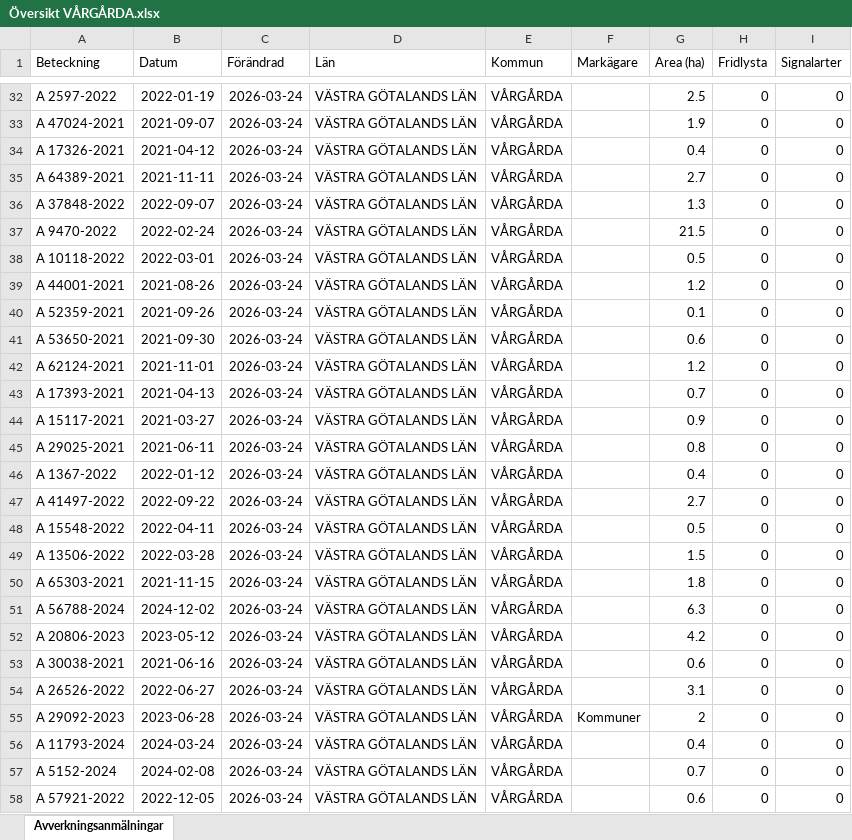
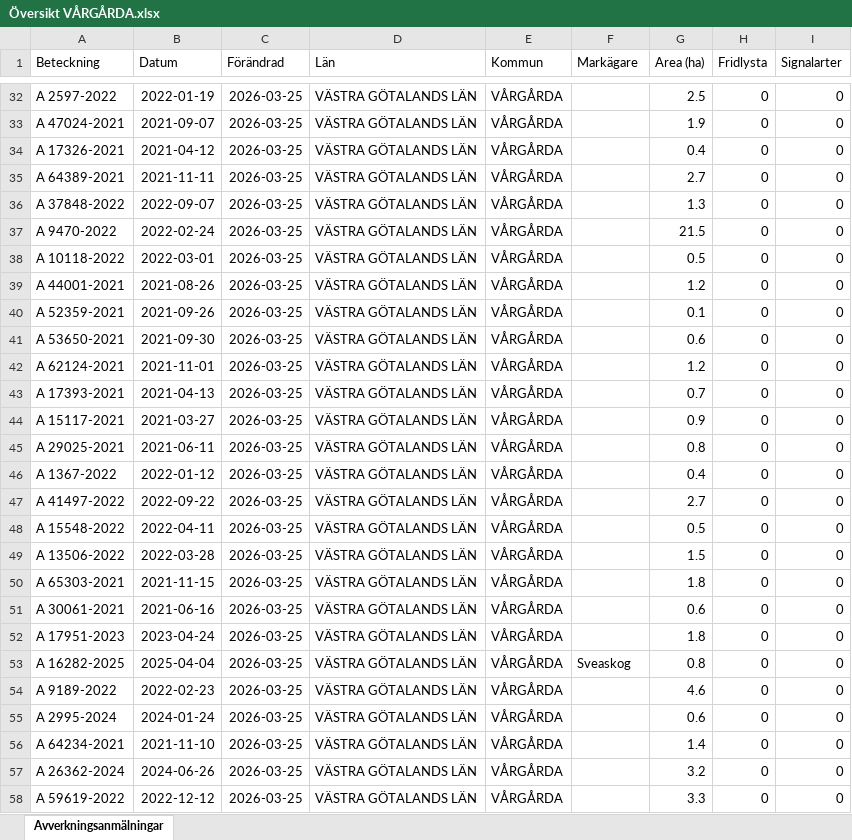
Before and after one commit to klasma/Logging_1442, an Excel workbook: Översikt VÅRGÅRDA.xlsx, sheet Avverkningsanmälningar, drawn as a sheet; only a part is shown, gaps mark what is left out; values as stored, in another font and other column widths than the file's, no borders; the diff covers the shown part only; the diff names each change by its address in the sheet, - before the commit and + after, or states it on an @@ line.

```diff
--- a/Översikt VÅRGÅRDA.xlsx (sheet Avverkningsanmälningar)
+++ b/Översikt VÅRGÅRDA.xlsx (sheet Avverkningsanmälningar)
-C32:C58 (Förändrad): 2026-03-24
+C32:C58 (Förändrad): 2026-03-25
-A51 (Beteckning): A 56788-2024
+A51 (Beteckning): A 30061-2021
-B51 (Datum): 2024-12-02
+B51 (Datum): 2021-06-16
-G51 (Area (ha)): 6.3
+G51 (Area (ha)): 0.6
-A52 (Beteckning): A 20806-2023
+A52 (Beteckning): A 17951-2023
-B52 (Datum): 2023-05-12
+B52 (Datum): 2023-04-24
-G52 (Area (ha)): 4.2
+G52 (Area (ha)): 1.8
-A53 (Beteckning): A 30038-2021
+A53 (Beteckning): A 16282-2025
-B53 (Datum): 2021-06-16
+B53 (Datum): 2025-04-04
-F53 (Markägare): (empty)
+F53 (Markägare): Sveaskog
-G53 (Area (ha)): 0.6
+G53 (Area (ha)): 0.8
-A54 (Beteckning): A 26526-2022
+A54 (Beteckning): A 9189-2022
-B54 (Datum): 2022-06-27
+B54 (Datum): 2022-02-23
-G54 (Area (ha)): 3.1
+G54 (Area (ha)): 4.6
-A55 (Beteckning): A 29092-2023
+A55 (Beteckning): A 2995-2024
-B55 (Datum): 2023-06-28
+B55 (Datum): 2024-01-24
-F55 (Markägare): Kommuner
+F55 (Markägare): (empty)
-G55 (Area (ha)): 2
+G55 (Area (ha)): 0.6
-A56 (Beteckning): A 11793-2024
+A56 (Beteckning): A 64234-2021
-B56 (Datum): 2024-03-24
+B56 (Datum): 2021-11-10
-G56 (Area (ha)): 0.4
+G56 (Area (ha)): 1.4
-A57 (Beteckning): A 5152-2024
+A57 (Beteckning): A 26362-2024
-B57 (Datum): 2024-02-08
+B57 (Datum): 2024-06-26
-G57 (Area (ha)): 0.7
+G57 (Area (ha)): 3.2
-A58 (Beteckning): A 57921-2022
+A58 (Beteckning): A 59619-2022
-B58 (Datum): 2022-12-05
+B58 (Datum): 2022-12-12
-G58 (Area (ha)): 0.6
+G58 (Area (ha)): 3.3
```
Also changed, not shown: 1346 edited cells elsewhere in this sheet, artfynd/A 11214-2023 artfynd.xlsx, artfynd/A 13991-2023 artfynd.xlsx, 19 other files.
